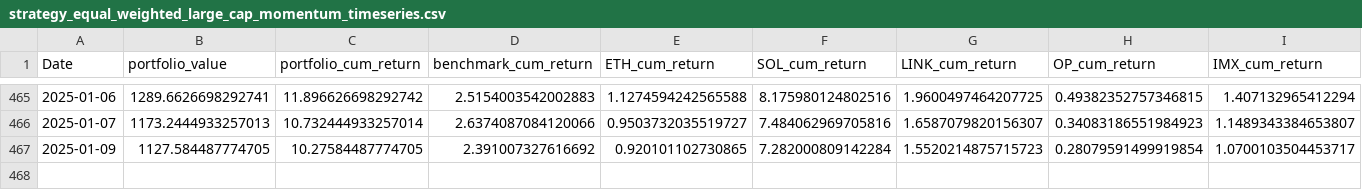
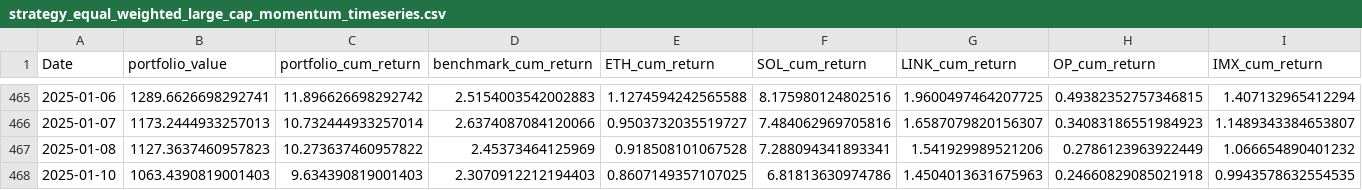
Before and after one commit to dshap474/seven7s_website, a CSV file: public/dashboard_data/strategy_equal_weighted_large_cap_momentum_timeseries.csv, drawn as a sheet; only a part is shown, gaps mark what is left out; removed rows and columns are numbered as before the commit, all else as after; rows hold the shown columns only; the diff names each change by its address in the sheet, - before the commit and + after, or states it on an @@ line.

Commit message:
Force update dashboard data

```diff
--- a/public/dashboard_data/strategy_equal_weighted_large_cap_momentum_timeseries.csv
+++ b/public/dashboard_data/strategy_equal_weighted_large_cap_momentum_timeseries.csv
-row 467: 2025-01-09 | 1127.584487774705 | 10.27584487774705 | 2.391007327616692 | 0.920101102730865 | 7.282000809142284 | 1.5520214875715723 | 0.28079591499919854 | 1.0700103504453717
+row 467: 2025-01-08 | 1127.3637460957823 | 10.273637460957822 | 2.45373464125969 | 0.918508101067528 | 7.288094341893341 | 1.541929989521206 | 0.2786123963922449 | 1.066654890401232
+row 468: 2025-01-10 | 1063.4390819001403 | 9.634390819001403 | 2.3070912212194403 | 0.8607149357107025 | 6.81813630974786 | 1.4504013631675963 | 0.24660829085021918 | 0.9943578632554535
```
Also changed, not shown: public/dashboard_data/strategy_equal_weighted_large_cap_momentum_summary.csv, public/dashboard_data/strategy_equal_weighted_mid_cap_momentum_summary.csv, 11 other files.
